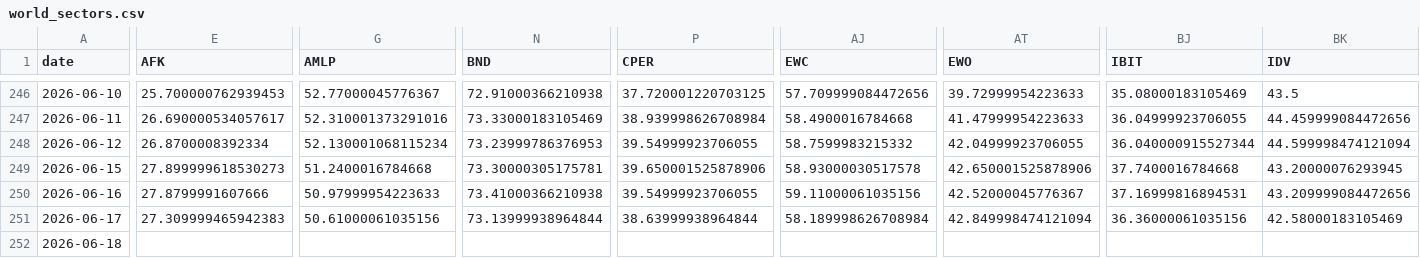
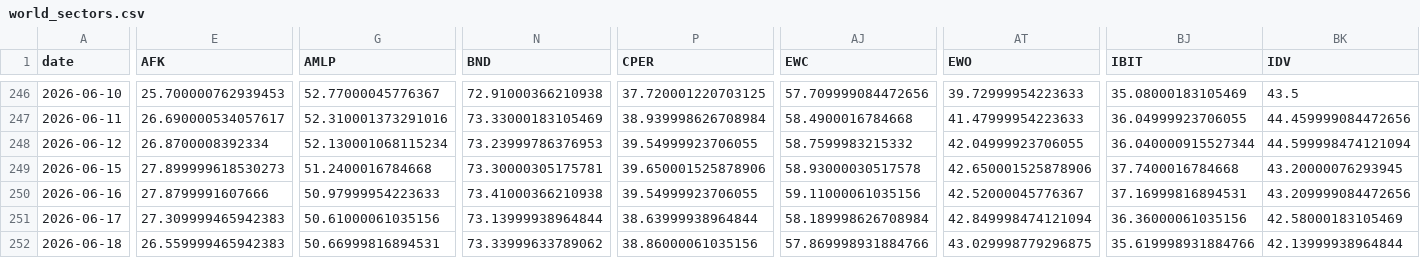
Before and after one commit to BamHIHedgeFundCEO/bamhi-web-2.0, a CSV file: data/world_sectors.csv, drawn as a sheet; only a part is shown, gaps mark what is left out; the diff covers the shown part only; the diff names each change by its address in the sheet, - before the commit and + after, or states it on an @@ line.

```diff
--- a/data/world_sectors.csv
+++ b/data/world_sectors.csv
-E252 (AFK): (empty)
+E252 (AFK): 26.559999465942383
-G252 (AMLP): (empty)
+G252 (AMLP): 50.66999816894531
-N252 (BND): (empty)
+N252 (BND): 73.33999633789062
-P252 (CPER): (empty)
+P252 (CPER): 38.86000061035156
-AJ252 (EWC): (empty)
+AJ252 (EWC): 57.869998931884766
-AT252 (EWO): (empty)
+AT252 (EWO): 43.029998779296875
-BJ252 (IBIT): (empty)
+BJ252 (IBIT): 35.619998931884766
-BK252 (IDV): (empty)
+BK252 (IDV): 42.13999938964844
```
Also changed, not shown: 5 edited cells elsewhere in this file, data/breadth.csv, data/mr_kings.csv, 46 other files.
